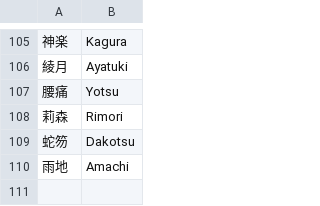
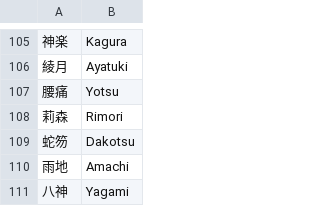
Before and after one commit to kenniky/smashgg-japanese-romanizer, a TSV file: irregular.tsv, drawn as a sheet; only a part is shown, gaps mark what is left out; the diff names each change by its address in the sheet, - before the commit and + after, or states it on an @@ line.

Commit message:
add yagami

```diff
--- a/irregular.tsv
+++ b/irregular.tsv
+row 111: 八神 | Yagami
```
